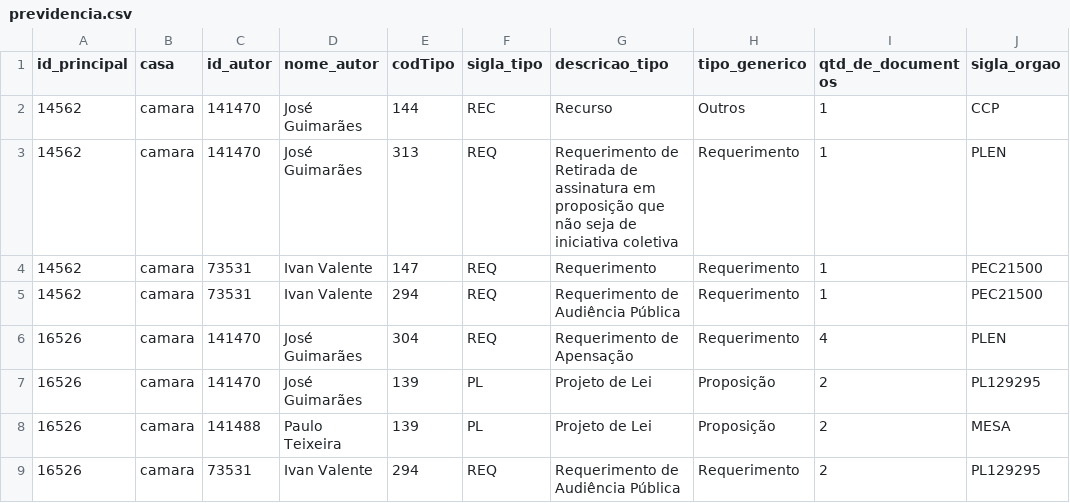
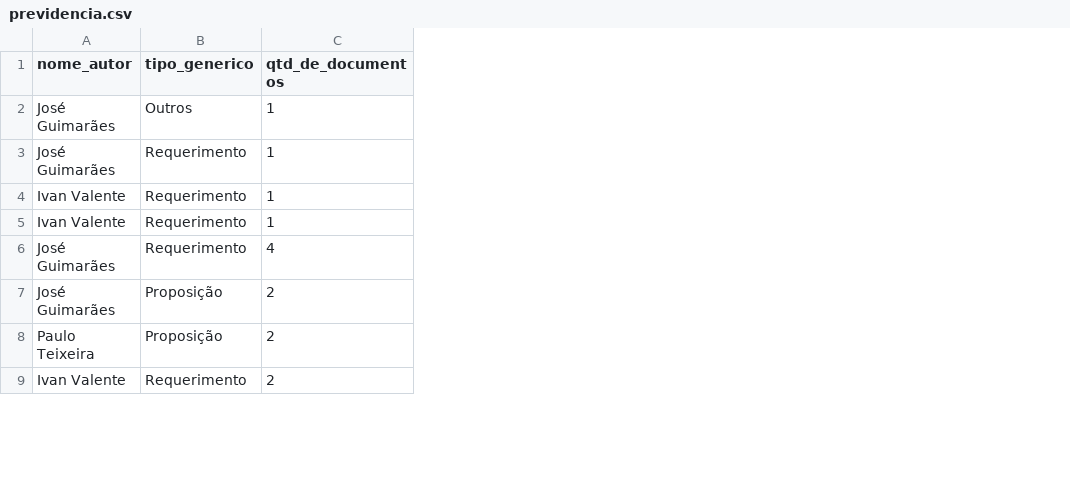
Before and after one commit to MatheusHALeal/congresso-twitter, a CSV file: previdencia.csv, drawn as a sheet; only a part is shown; the diff names each change by its address in the sheet, - before the commit and + after, or states it on an @@ line.

Commit message:
Add files via upload

```diff
--- a/previdencia.csv
+++ b/previdencia.csv
-column A (id_principal), rows 2-9: 14562 | 14562 | 14562 | 14562 | 16526 | 16526 | 16526 | 16526
-column B (casa), rows 2-9: all camara
-column C (id_autor), rows 2-9: 141470 | 141470 | 73531 | 73531 | 141470 | 141470 | 141488 | 73531
-column E (codTipo), rows 2-9: 144 | 313 | 147 | 294 | 304 | 139 | 139 | 294
-column F (sigla_tipo), rows 2-9: REC | REQ | REQ | REQ | REQ | PL | PL | REQ
-column G (descricao_tipo), rows 2-9: Recurso | Requerimento de Retirada de assinatura em proposição que não seja de iniciativa coletiva | Requerimento | Requerimento de Audiência Pública | Requerimento de Apensação | Projeto de Lei | Projeto de Lei | Requerimento de Audiência Pública
-column J (sigla_orgao), rows 2-9: CCP | PLEN | PEC21500 | PEC21500 | PLEN | PL129295 | MESA | PL129295
```
